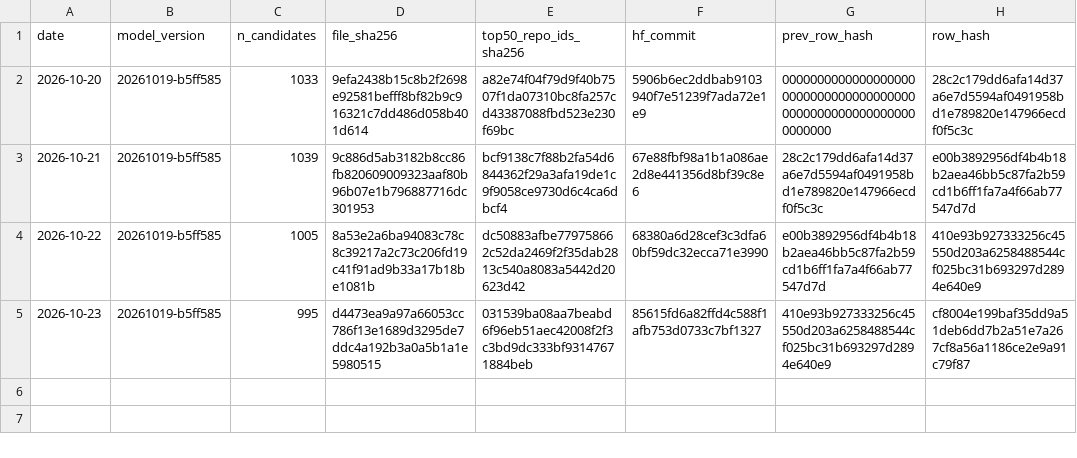
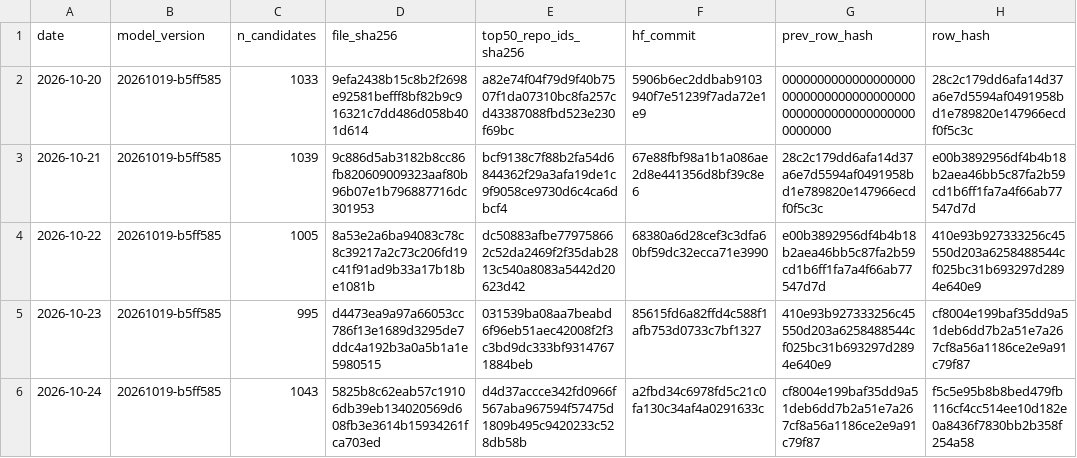
Before and after one commit to Yash-814800/GH-Breakout, a CSV file: ledger/predictions.csv, drawn as a sheet.

```diff
--- a/ledger/predictions.csv
+++ b/ledger/predictions.csv
@@ -5 +5,2 @@ date,model_version,n_candidates,file_sha256,top50_repo_ids_sha256,hf_commit,prev
 2026-10-23,20261019-b5ff585,995,d4473ea9a97a66053cc786f13e1689d3295de7ddc4a192b3a0a5b1a1e5980515,031539ba08aa7beabd6f96eb51aec42008f2f3c3bd9dc333bf93147671884beb,85615fd6a82ffd4c588f1afb753d0733c7bf1327,410e93b927333256c45550d203a6258488544cf025bc31b693297d2894e640e9,cf8004e199baf35dd9a51deb6dd7b2a51e7a267cf8a56a1186ce2e9a91c79f87
+2026-10-24,20261019-b5ff585,1043,5825b8c62eab57c19106db39eb134020569d608fb3e3614b15934261fca703ed,d4d37accce342fd0966f567aba967594f57475d1809b495c9420233c528db58b,a2fbd34c6978fd5c21c0fa130c34af4a0291633c,cf8004e199baf35dd9a51deb6dd7b2a51e7a267cf8a56a1186ce2e9a91c79f87,f5c5e95b8b8bed479fb116cf4cc514ee10d182e0a8436f7830bb2b358f254a58
```
Also changed, not shown: 1 other file.
